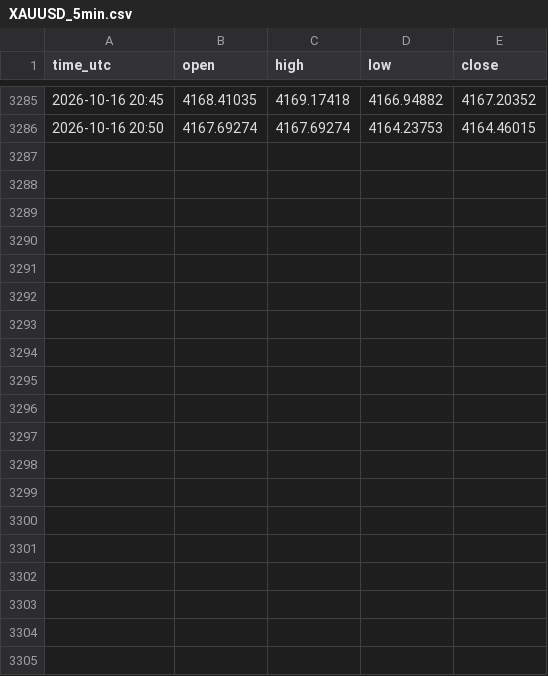
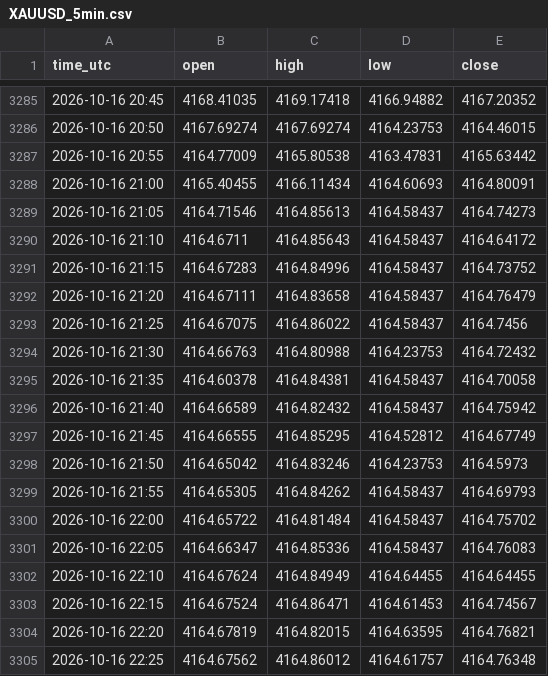
Before and after one commit to serfusion/Trading, a CSV file: candle/XAUUSD_5min.csv, drawn as a sheet; only a part is shown, gaps mark what is left out; the diff covers the shown part only; the diff names each change by its address in the sheet, - before the commit and + after, or states it on an @@ line.

```diff
--- a/candle/XAUUSD_5min.csv
+++ b/candle/XAUUSD_5min.csv
+row 3287: 2026-10-16 20:55 | 4164.77009 | 4165.80538 | 4163.47831 | 4165.63442
+row 3288: 2026-10-16 21:00 | 4165.40455 | 4166.11434 | 4164.60693 | 4164.80091
+row 3289: 2026-10-16 21:05 | 4164.71546 | 4164.85613 | 4164.58437 | 4164.74273
+row 3290: 2026-10-16 21:10 | 4164.6711 | 4164.85643 | 4164.58437 | 4164.64172
+row 3291: 2026-10-16 21:15 | 4164.67283 | 4164.84996 | 4164.58437 | 4164.73752
+row 3292: 2026-10-16 21:20 | 4164.67111 | 4164.83658 | 4164.58437 | 4164.76479
+row 3293: 2026-10-16 21:25 | 4164.67075 | 4164.86022 | 4164.58437 | 4164.7456
+row 3294: 2026-10-16 21:30 | 4164.66763 | 4164.80988 | 4164.23753 | 4164.72432
+row 3295: 2026-10-16 21:35 | 4164.60378 | 4164.84381 | 4164.58437 | 4164.70058
+row 3296: 2026-10-16 21:40 | 4164.66589 | 4164.82432 | 4164.58437 | 4164.75942
+row 3297: 2026-10-16 21:45 | 4164.66555 | 4164.85295 | 4164.52812 | 4164.67749
+row 3298: 2026-10-16 21:50 | 4164.65042 | 4164.83246 | 4164.23753 | 4164.5973
+row 3299: 2026-10-16 21:55 | 4164.65305 | 4164.84262 | 4164.58437 | 4164.69793
+row 3300: 2026-10-16 22:00 | 4164.65722 | 4164.81484 | 4164.58437 | 4164.75702
+row 3301: 2026-10-16 22:05 | 4164.66347 | 4164.85336 | 4164.58437 | 4164.76083
+row 3302: 2026-10-16 22:10 | 4164.67624 | 4164.84949 | 4164.64455 | 4164.64455
+row 3303: 2026-10-16 22:15 | 4164.67524 | 4164.86471 | 4164.61453 | 4164.74567
+row 3304: 2026-10-16 22:20 | 4164.67819 | 4164.82015 | 4164.63595 | 4164.76821
+row 3305: 2026-10-16 22:25 | 4164.67562 | 4164.86012 | 4164.61757 | 4164.76348
```
Also changed, not shown: 12 added rows elsewhere in this file, candle/ADAUSDT_1h.csv, candle/BTCUSDT_1h.csv, 6 other files.
